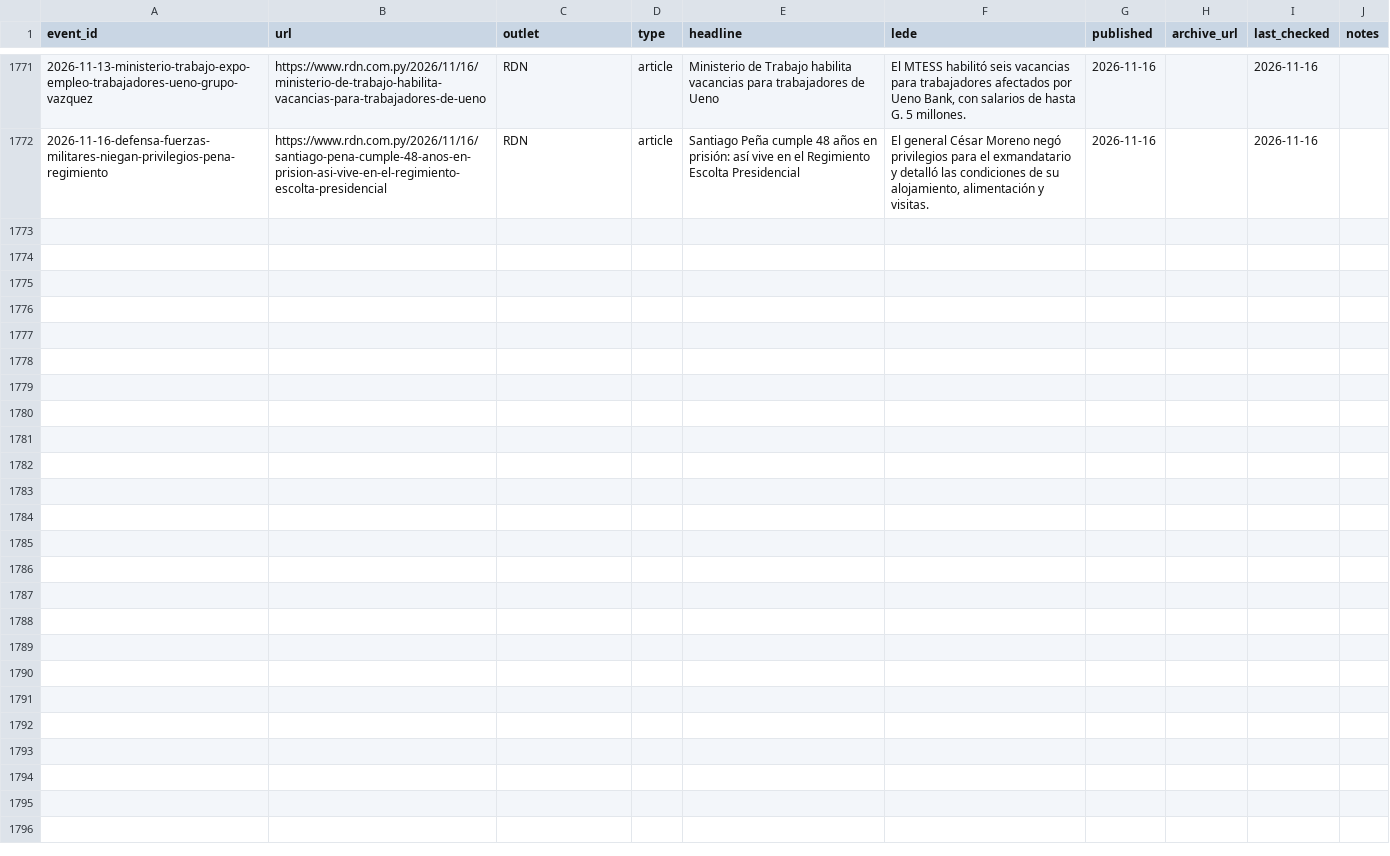
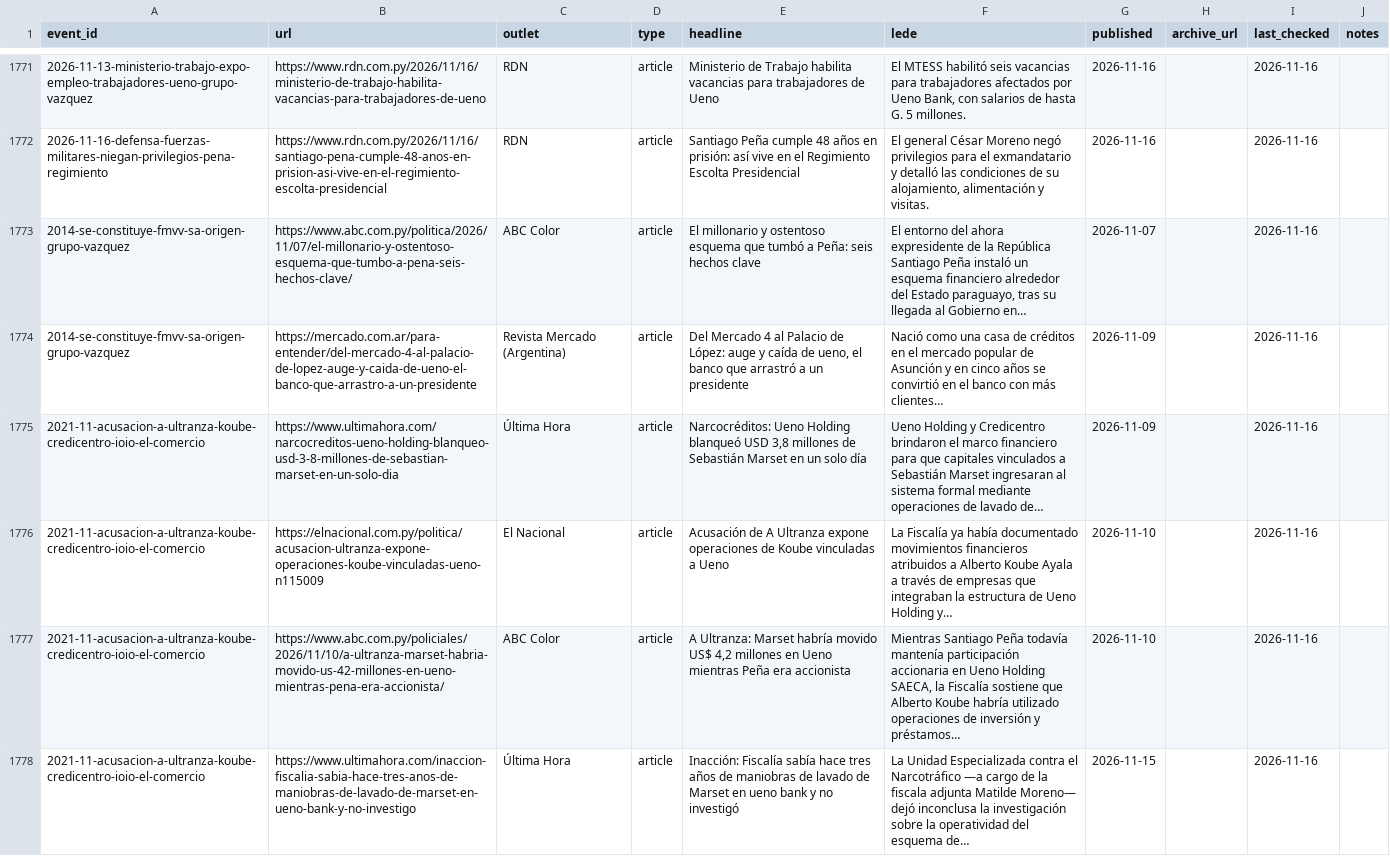
Before and after one commit to neocuella/caso-ueno, a CSV file: data/sources.csv, drawn as a sheet; only a part is shown, gaps mark what is left out; the diff covers the shown part only.

Commit message:
Agrega dos entradas sobre los orígenes: la constitución en 2014 de FMVV SA, la sociedad de Federico Miguel Vázquez que en 2020 pasó a llamarse Grupo Vázquez (ABC Color y Revista Mercado), y las operaciones de 2021 que la acusación del caso A Ultranza Py atribuye a Alberto Koube en IOIO, Credicentro, ueno Holding y Financiera El Comercio (Última Hora, El Nacional y ABC Color); agrega a Deny Yoon Pak y Matilde Moreno

```diff
--- a/data/sources.csv
+++ b/data/sources.csv
@@ -1772 +1772,7 @@ event_id,url,outlet,type,headline,lede,published,archive_url,last_checked,notes
 2026-11-16-defensa-fuerzas-militares-niegan-privilegios-pena-regimiento,https://www.rdn.com.py/2026/11/16/santiago-pena-cumple-48-anos-en-prision-asi-vive-en-el-regimiento-escolta-presidencial,RDN,article,Santiago Peña cumple 48 años en prisión: así vive en el Regimiento Escolta Presidencial,"El general César Moreno negó privilegios para el exmandatario y detalló las condiciones de su alojamiento, alimentación y visitas.",2026-11-16,,2026-11-16,
+2014-se-constituye-fmvv-sa-origen-grupo-vazquez,https://www.abc.com.py/politica/2026/11/07/el-millonario-y-ostentoso-esquema-que-tumbo-a-pena-seis-hechos-clave/,ABC Color,article,El millonario y ostentoso esquema que tumbó a Peña: seis hechos clave,"El entorno del ahora expresidente de la República Santiago Peña instaló un esquema financiero alrededor del Estado paraguayo, tras su llegada al Gobierno en…",2026-11-07,,2026-11-16,
+2014-se-constituye-fmvv-sa-origen-grupo-vazquez,https://mercado.com.ar/para-entender/del-mercado-4-al-palacio-de-lopez-auge-y-caida-de-ueno-el-banco-que-arrastro-a-un-presidente,Revista Mercado (Argentina),article,"Del Mercado 4 al Palacio de López: auge y caída de ueno, el banco que arrastró a un presidente",Nació como una casa de créditos en el mercado popular de Asunción y en cinco años se convirtió en el banco con más clientes…,2026-11-09,,2026-11-16,
+2021-11-acusacion-a-ultranza-koube-credicentro-ioio-el-comercio,https://www.ultimahora.com/narcocreditos-ueno-holding-blanqueo-usd-3-8-millones-de-sebastian-marset-en-un-solo-dia,Última Hora,article,"Narcocréditos: Ueno Holding blanqueó USD 3,8 millones de Sebastián Marset en un solo día",Ueno Holding y Credicentro brindaron el marco financiero para que capitales vinculados a Sebastián Marset ingresaran al sistema formal mediante operaciones de lavado de…,2026-11-09,,2026-11-16,
+2021-11-acusacion-a-ultranza-koube-credicentro-ioio-el-comercio,https://elnacional.com.py/politica/acusacion-ultranza-expone-operaciones-koube-vinculadas-ueno-n115009,El Nacional,article,Acusación de A Ultranza expone operaciones de Koube vinculadas a Ueno,La Fiscalía ya había documentado movimientos financieros atribuidos a Alberto Koube Ayala a través de empresas que integraban la estructura de Ueno Holding y…,2026-11-10,,2026-11-16,
+2021-11-acusacion-a-ultranza-koube-credicentro-ioio-el-comercio,https://www.abc.com.py/policiales/2026/11/10/a-ultranza-marset-habria-movido-us-42-millones-en-ueno-mientras-pena-era-accionista/,ABC Color,article,"A Ultranza: Marset habría movido US$ 4,2 millones en Ueno mientras Peña era accionista","Mientras Santiago Peña todavía mantenía participación accionaria en Ueno Holding SAECA, la Fiscalía sostiene que Alberto Koube habría utilizado operaciones de inversión y préstamos…",2026-11-10,,2026-11-16,
+2021-11-acusacion-a-ultranza-koube-credicentro-ioio-el-comercio,https://www.ultimahora.com/inaccion-fiscalia-sabia-hace-tres-anos-de-maniobras-de-lavado-de-marset-en-ueno-bank-y-no-investigo,Última Hora,article,Inacción: Fiscalía sabía hace tres años de maniobras de lavado de Marset en ueno bank y no investigó,La Unidad Especializada contra el Narcotráfico —a cargo de la fiscala adjunta Matilde Moreno— dejó inconclusa la investigación sobre la operatividad del esquema de…,2026-11-15,,2026-11-16,
```
Also changed, not shown: 5 added rows elsewhere in this file, data/events.csv, data/people.csv, 1 other file.
